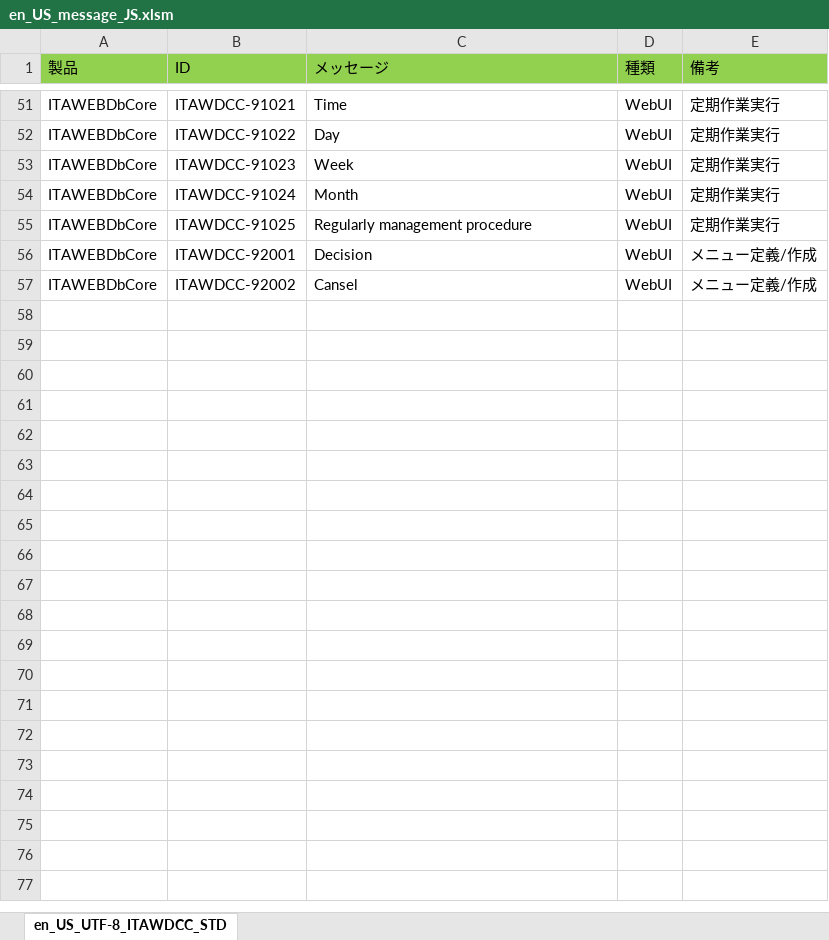
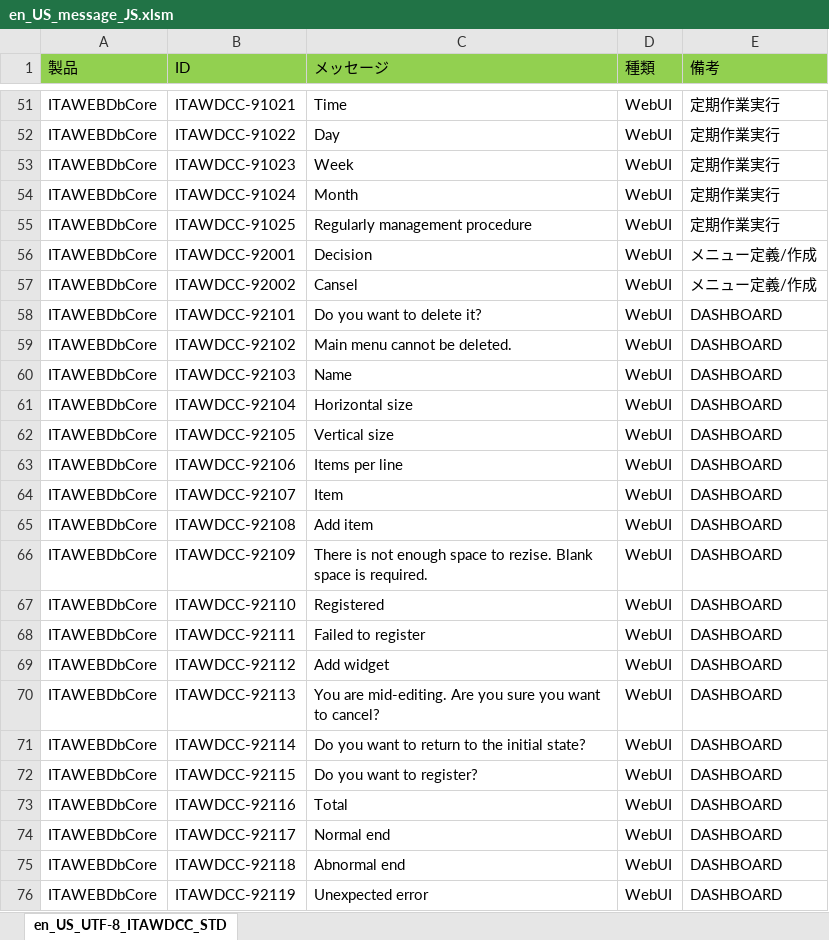
Before and after one commit to exastro-suite/it-automation, an Excel workbook: ky_message_seeds/webdbcore/en_US_message_JS.xlsm, sheet en_US_UTF-8_ITAWDCC_STD, drawn as a sheet; only a part is shown, gaps mark what is left out; values as stored, in another font and other column widths than the file's, no borders; the diff covers the shown part only; the diff names each change by its address in the sheet, - before the commit and + after, or states it on an @@ line.

Commit message:
#72 dashboard

```diff
--- a/ky_message_seeds/webdbcore/en_US_message_JS.xlsm (sheet en_US_UTF-8_ITAWDCC_STD)
+++ b/ky_message_seeds/webdbcore/en_US_message_JS.xlsm (sheet en_US_UTF-8_ITAWDCC_STD)
+row 58: ITAWEBDbCore | ITAWDCC-92101 | Do you want to delete it? | WebUI | DASHBOARD
+row 59: ITAWEBDbCore | ITAWDCC-92102 | Main menu cannot be deleted. | WebUI | DASHBOARD
+row 60: ITAWEBDbCore | ITAWDCC-92103 | Name | WebUI | DASHBOARD
+row 61: ITAWEBDbCore | ITAWDCC-92104 | Horizontal size | WebUI | DASHBOARD
+row 62: ITAWEBDbCore | ITAWDCC-92105 | Vertical size | WebUI | DASHBOARD
+row 63: ITAWEBDbCore | ITAWDCC-92106 | Items per line | WebUI | DASHBOARD
+row 64: ITAWEBDbCore | ITAWDCC-92107 | Item | WebUI | DASHBOARD
+row 65: ITAWEBDbCore | ITAWDCC-92108 | Add item | WebUI | DASHBOARD
+row 66: ITAWEBDbCore | ITAWDCC-92109 | There is not enough space to rezise. Blank space is required. | WebUI | DASHBOARD
+row 67: ITAWEBDbCore | ITAWDCC-92110 | Registered | WebUI | DASHBOARD
+row 68: ITAWEBDbCore | ITAWDCC-92111 | Failed to register | WebUI | DASHBOARD
+row 69: ITAWEBDbCore | ITAWDCC-92112 | Add widget | WebUI | DASHBOARD
+row 70: ITAWEBDbCore | ITAWDCC-92113 | You are mid-editing. Are you sure you want to cancel? | WebUI | DASHBOARD
+row 71: ITAWEBDbCore | ITAWDCC-92114 | Do you want to return to the initial state? | WebUI | DASHBOARD
+row 72: ITAWEBDbCore | ITAWDCC-92115 | Do you want to register? | WebUI | DASHBOARD
+row 73: ITAWEBDbCore | ITAWDCC-92116 | Total | WebUI | DASHBOARD
+row 74: ITAWEBDbCore | ITAWDCC-92117 | Normal end | WebUI | DASHBOARD
+row 75: ITAWEBDbCore | ITAWDCC-92118 | Abnormal end | WebUI | DASHBOARD
+row 76: ITAWEBDbCore | ITAWDCC-92119 | Unexpected error | WebUI | DASHBOARD
```
Also changed, not shown: 34 added rows elsewhere in this sheet, ky_message_seeds/webdbcore/ja_JP_message_JS.xlsm, 10 other files.
